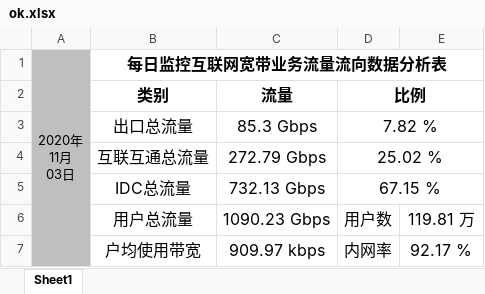
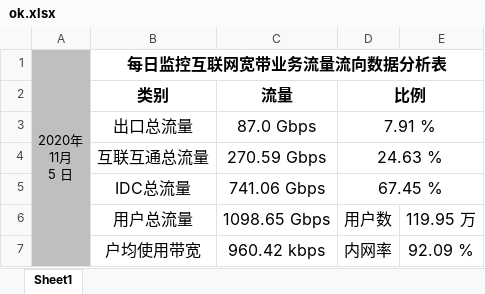
Before and after one commit to Jay-9/CactiData, an Excel workbook: ok.xlsx, sheet Sheet1, drawn as a sheet; values as stored, in another font and other column widths than the file's, no borders; ↵ is a line break in a cell; the diff names each change by its address in the sheet, - before the commit and + after, or states it on an @@ line.

```diff
--- a/ok.xlsx (sheet Sheet1)
+++ b/ok.xlsx (sheet Sheet1)
-A1: 2020年 ↵ 11月 ↵ 03日
+A1: 2020年 ↵ 11月 ↵ 5 日
-C3 (流量): 85.3 Gbps
+C3 (流量): 87.0 Gbps
-D3 (比例): 7.82 %
+D3 (比例): 7.91 %
-C4 (流量): 272.79 Gbps
+C4 (流量): 270.59 Gbps
-D4 (比例): 25.02 %
+D4 (比例): 24.63 %
-C5 (流量): 732.13 Gbps
+C5 (流量): 741.06 Gbps
-D5 (比例): 67.15 %
+D5 (比例): 67.45 %
-C6 (流量): 1090.23 Gbps
+C6 (流量): 1098.65 Gbps
-E6: 119.81 万
+E6: 119.95 万
-C7 (流量): 909.97 kbps
+C7 (流量): 960.42 kbps
-E7: 92.17 %
+E7: 92.09 %
```
Also changed, not shown: 3 other files.
